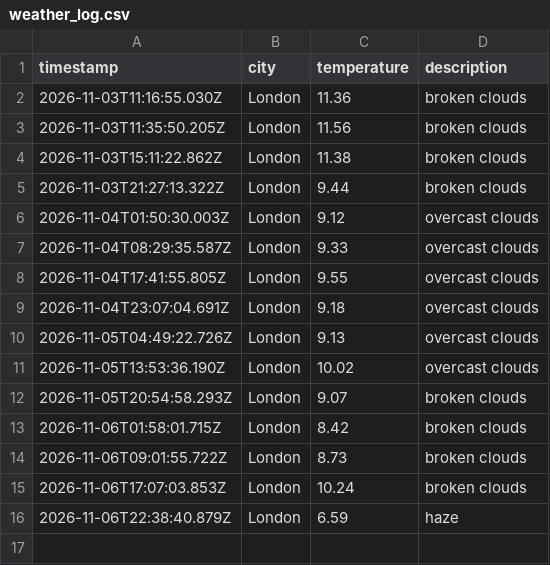
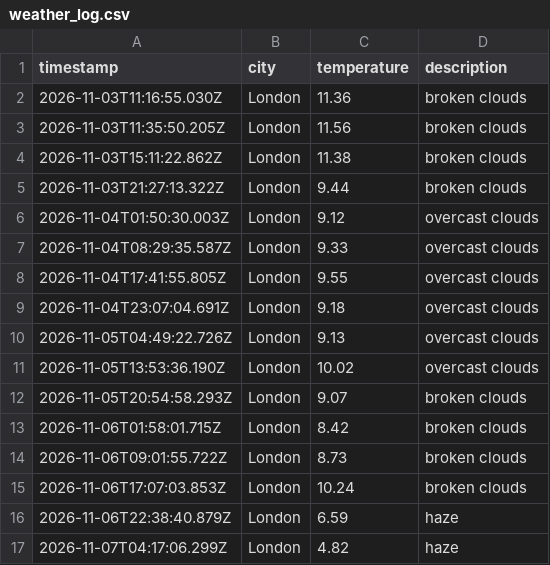
Before and after one commit to jhelangley/weather-app-dataops, a CSV file: data/weather_log.csv, drawn as a sheet; the diff names each change by its address in the sheet, - before the commit and + after, or states it on an @@ line.

```diff
--- a/data/weather_log.csv
+++ b/data/weather_log.csv
+row 17: 2026-11-07T04:17:06.299Z | London | 4.82 | haze
```
Also changed, not shown: 1 other file.
